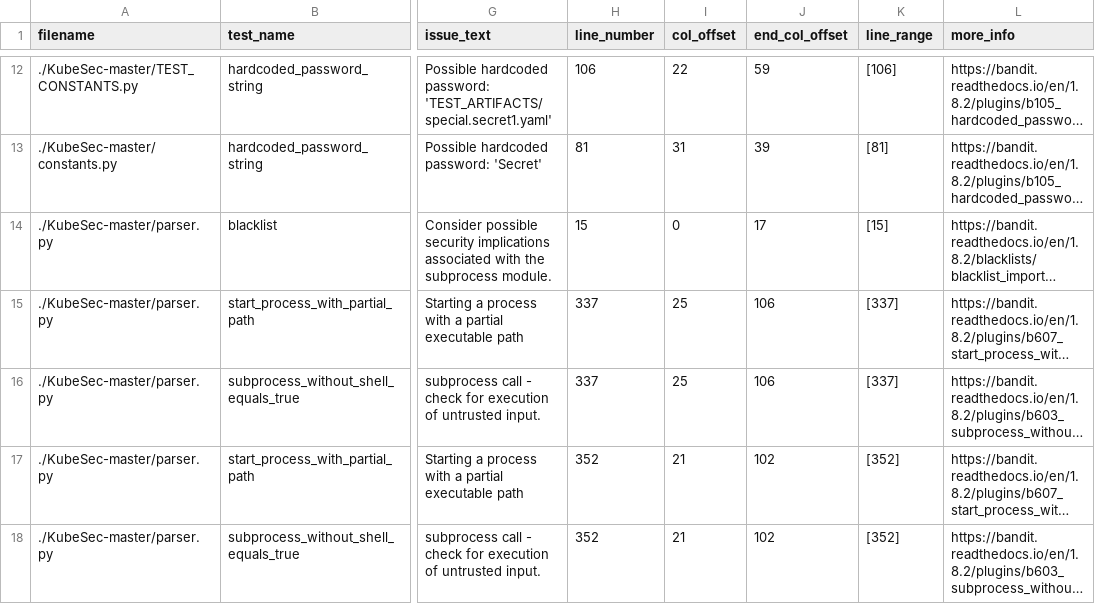
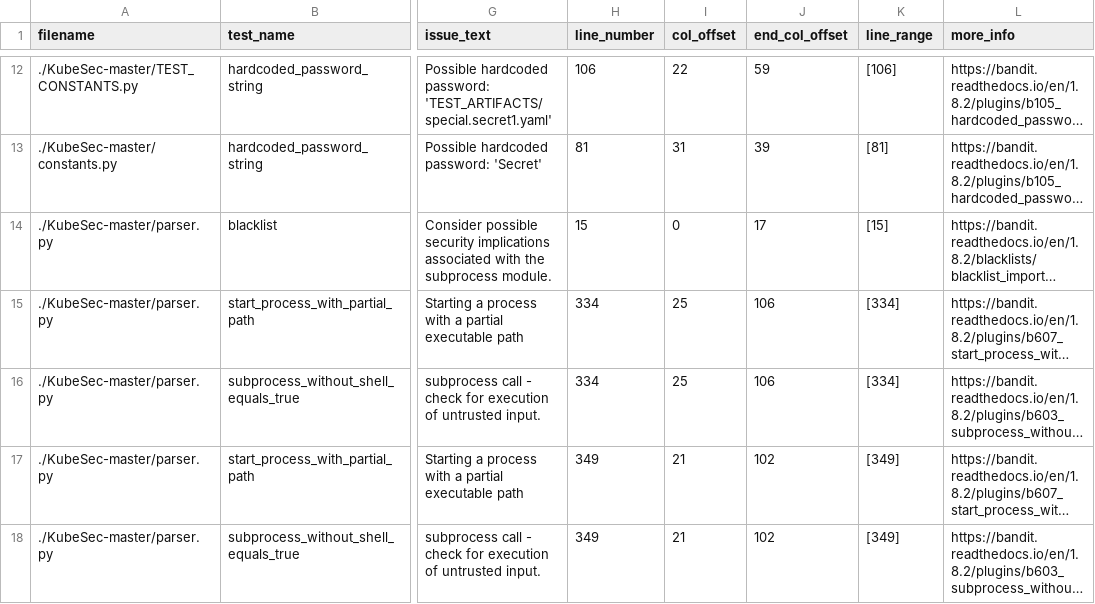
Before and after one commit to Crawford-Young/RenegadeRaiders-SQA2025-AUBURN, a CSV file: bandit_report.csv, drawn as a sheet; only a part is shown, gaps mark what is left out; long unchanged cells end in …; the diff names each change by its address in the sheet, - before the commit and + after, or states it on an @@ line.

Commit message:
update

```diff
--- a/bandit_report.csv
+++ b/bandit_report.csv
-H15:H16 (line_number): 337
+H15:H16 (line_number): 334
-K15:K16 (line_range): [337]
+K15:K16 (line_range): [334]
-H17:H18 (line_number): 352
+H17:H18 (line_number): 349
-K17:K18 (line_range): [352]
+K17:K18 (line_range): [349]
```
